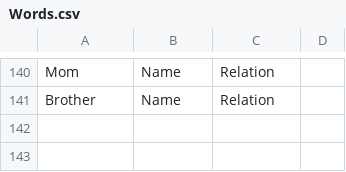
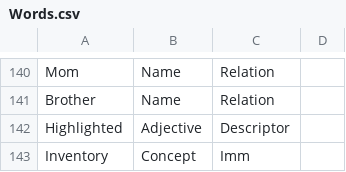
Before and after one commit to trxquilmage/Bachelor, a CSV file: BachelorThese/Assets/Data/002/Words.csv, drawn as a sheet; only a part is shown, gaps mark what is left out; the diff names each change by its address in the sheet, - before the commit and + after, or states it on an @@ line.

```diff
--- a/BachelorThese/Assets/Data/002/Words.csv
+++ b/BachelorThese/Assets/Data/002/Words.csv
+row 142: Highlighted | Adjective | Descriptor
+row 143: Inventory | Concept | Imm
```
Also changed, not shown: 32 other files.
